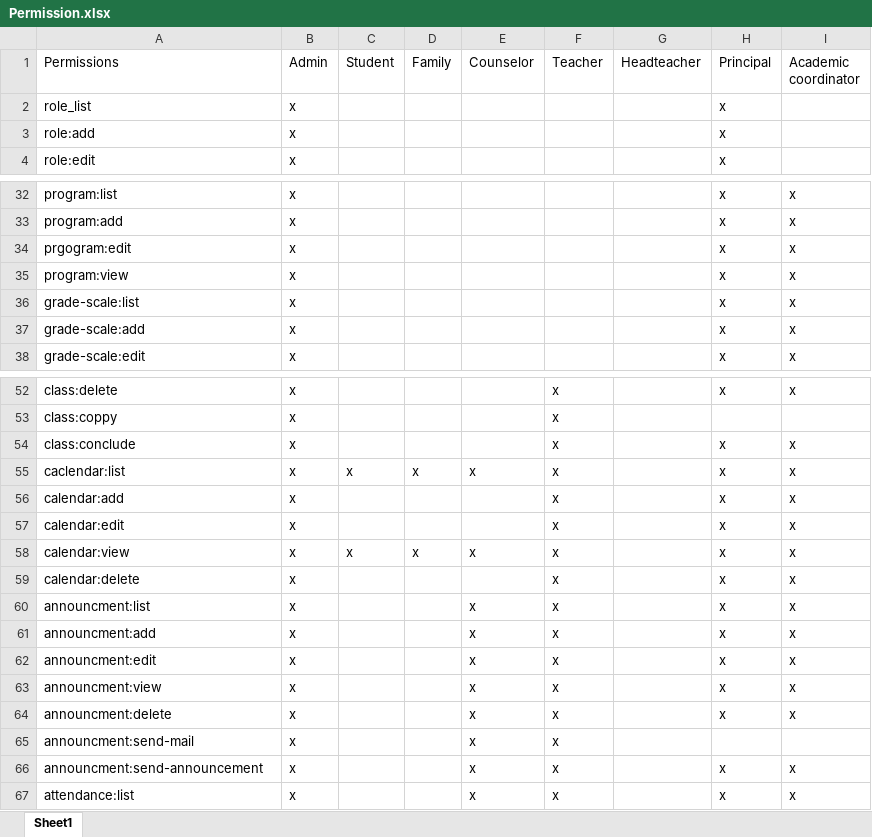
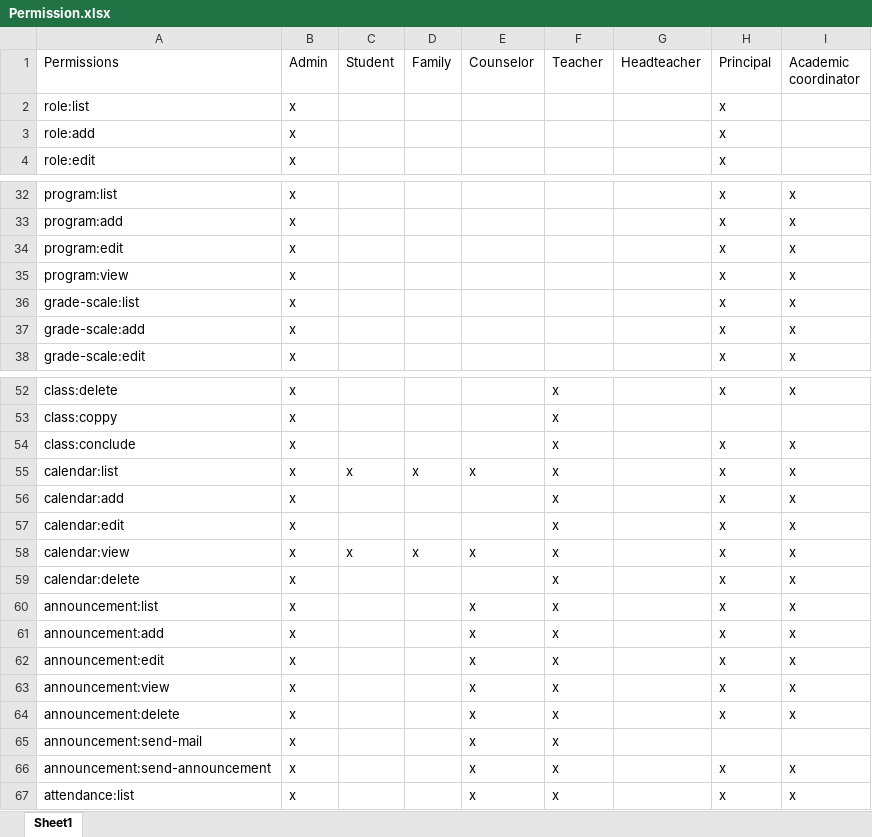
Before and after one commit to YaangVu/sis-model, an Excel workbook: resources/Permission.xlsx, sheet Sheet1, drawn as a sheet; only a part is shown, gaps mark what is left out; values as stored, in another font and other column widths than the file's, no cell formats; conditional formats not drawn; the diff names each change by its address in the sheet, - before the commit and + after, or states it on an @@ line.

Commit message:
update role is gof

```diff
--- a/resources/Permission.xlsx (sheet Sheet1)
+++ b/resources/Permission.xlsx (sheet Sheet1)
-A2 (Permissions): role_list
+A2 (Permissions): role:list
-A34 (Permissions): prgogram:edit
+A34 (Permissions): program:edit
-A55 (Permissions): caclendar:list
+A55 (Permissions): calendar:list
-A60 (Permissions): announcment:list
+A60 (Permissions): announcement:list
-A61 (Permissions): announcment:add
+A61 (Permissions): announcement:add
-A62 (Permissions): announcment:edit
+A62 (Permissions): announcement:edit
-A63 (Permissions): announcment:view
+A63 (Permissions): announcement:view
-A64 (Permissions): announcment:delete
+A64 (Permissions): announcement:delete
-A65 (Permissions): announcment:send-mail
+A65 (Permissions): announcement:send-mail
-A66 (Permissions): announcment:send-announcement
+A66 (Permissions): announcement:send-announcement
```
Also changed, not shown: cell formats, 1 other file.
